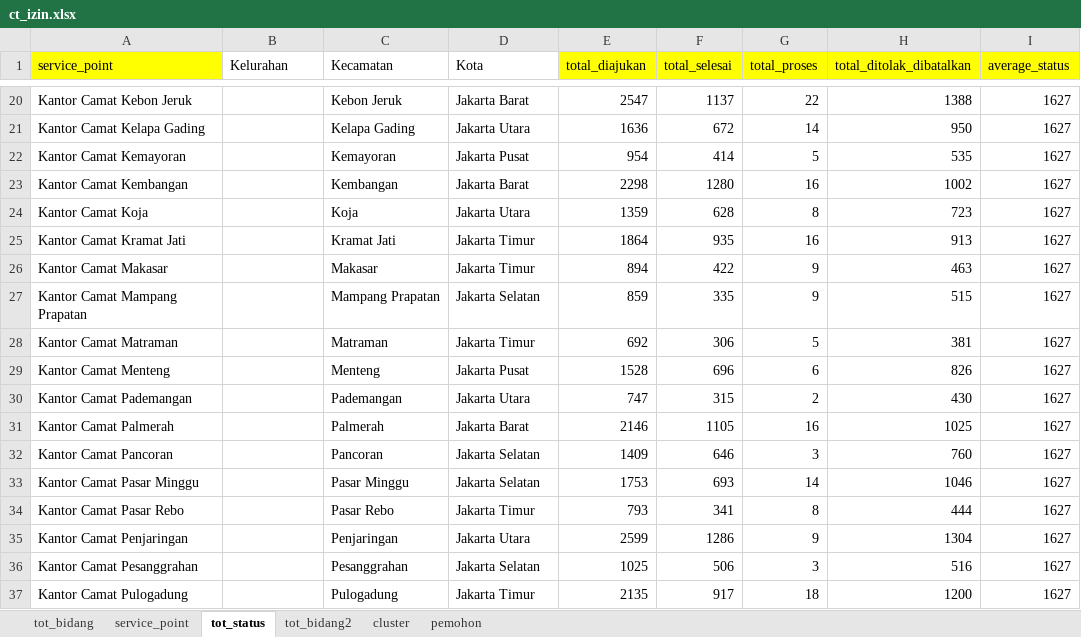
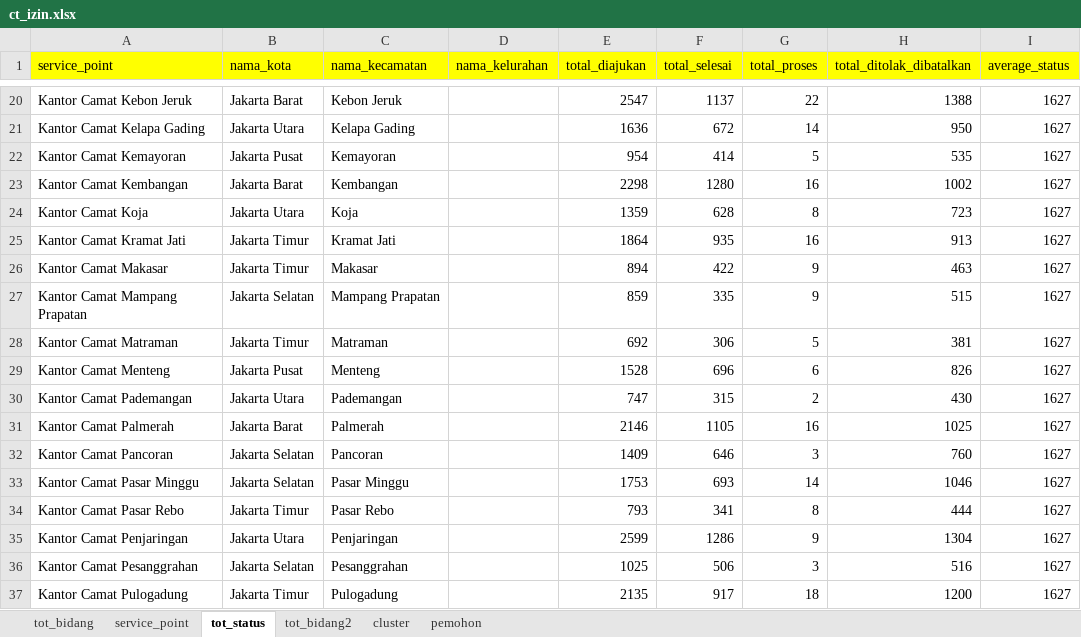
Before and after one commit to muhrizky123/dasboard_3, an Excel workbook: ct_izin.xlsx, sheet tot_status, drawn as a sheet; only a part is shown, gaps mark what is left out; values as stored, in another font and other column widths than the file's, no borders; the diff covers the shown part only; the diff names each change by its address in the sheet, - before the commit and + after, or states it on an @@ line.

```diff
--- a/ct_izin.xlsx (sheet tot_status)
+++ b/ct_izin.xlsx (sheet tot_status)
-B1: Kelurahan
+B1: nama_kota
-B1:D1 fill: none
+B1:D1 fill: #FFFF00
-C1: Kecamatan
+C1: nama_kecamatan
-D1: Kota
+D1: nama_kelurahan
-B20 (nama_kota): (empty)
+B20 (nama_kota): Jakarta Barat
-D20 (nama_kelurahan): Jakarta Barat
+D20 (nama_kelurahan): (empty)
-B21 (nama_kota): (empty)
+B21 (nama_kota): Jakarta Utara
-D21 (nama_kelurahan): Jakarta Utara
+D21 (nama_kelurahan): (empty)
-B22 (nama_kota): (empty)
+B22 (nama_kota): Jakarta Pusat
-D22 (nama_kelurahan): Jakarta Pusat
+D22 (nama_kelurahan): (empty)
-B23 (nama_kota): (empty)
+B23 (nama_kota): Jakarta Barat
-D23 (nama_kelurahan): Jakarta Barat
+D23 (nama_kelurahan): (empty)
-B24 (nama_kota): (empty)
+B24 (nama_kota): Jakarta Utara
-D24 (nama_kelurahan): Jakarta Utara
+D24 (nama_kelurahan): (empty)
-B25:B26 (nama_kota): (empty)
+B25:B26 (nama_kota): Jakarta Timur
-D25:D26 (nama_kelurahan): Jakarta Timur
+D25:D26 (nama_kelurahan): (empty)
-B27 (nama_kota): (empty)
+B27 (nama_kota): Jakarta Selatan
-D27 (nama_kelurahan): Jakarta Selatan
+D27 (nama_kelurahan): (empty)
-B28 (nama_kota): (empty)
+B28 (nama_kota): Jakarta Timur
-D28 (nama_kelurahan): Jakarta Timur
+D28 (nama_kelurahan): (empty)
-B29 (nama_kota): (empty)
+B29 (nama_kota): Jakarta Pusat
-D29 (nama_kelurahan): Jakarta Pusat
+D29 (nama_kelurahan): (empty)
-B30 (nama_kota): (empty)
+B30 (nama_kota): Jakarta Utara
-D30 (nama_kelurahan): Jakarta Utara
+D30 (nama_kelurahan): (empty)
-B31 (nama_kota): (empty)
+B31 (nama_kota): Jakarta Barat
-D31 (nama_kelurahan): Jakarta Barat
+D31 (nama_kelurahan): (empty)
-B32:B33 (nama_kota): (empty)
+B32:B33 (nama_kota): Jakarta Selatan
-D32:D33 (nama_kelurahan): Jakarta Selatan
+D32:D33 (nama_kelurahan): (empty)
-B34 (nama_kota): (empty)
+B34 (nama_kota): Jakarta Timur
-D34 (nama_kelurahan): Jakarta Timur
+D34 (nama_kelurahan): (empty)
-B35 (nama_kota): (empty)
+B35 (nama_kota): Jakarta Utara
-D35 (nama_kelurahan): Jakarta Utara
+D35 (nama_kelurahan): (empty)
-B36 (nama_kota): (empty)
+B36 (nama_kota): Jakarta Selatan
-D36 (nama_kelurahan): Jakarta Selatan
+D36 (nama_kelurahan): (empty)
-B37 (nama_kota): (empty)
+B37 (nama_kota): Jakarta Timur
-D37 (nama_kelurahan): Jakarta Timur
+D37 (nama_kelurahan): (empty)
```
Also changed, not shown: 597 edited cells elsewhere in this sheet, 2 other files.
